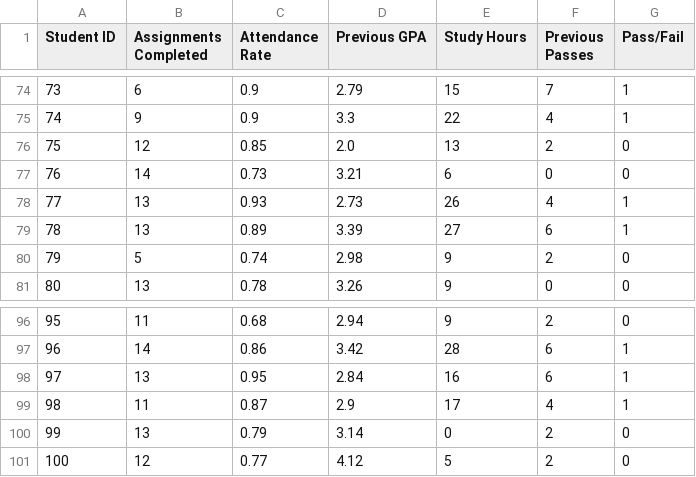
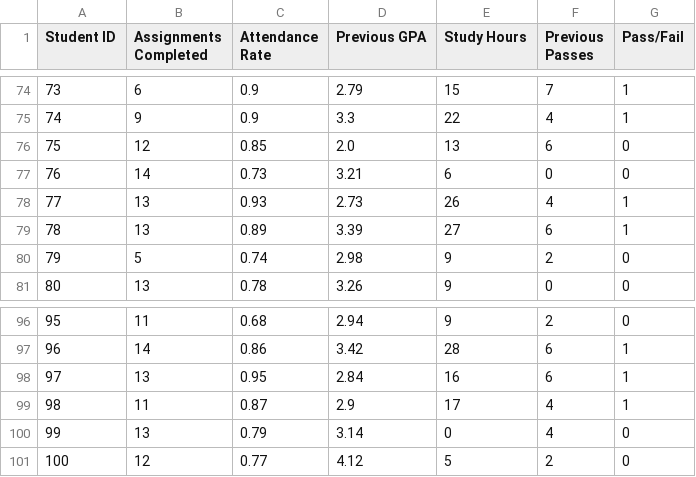
Before and after one commit to amrahmani/ML, a CSV file: student_data.csv, drawn as a sheet; only a part is shown, gaps mark what is left out; the diff covers the shown part only.

```diff
--- a/student_data.csv
+++ b/student_data.csv
@@ -75,3 +75,3 @@ Student ID,Assignments Completed,Attendance Rate,Previous GPA,Study Hours,Previo
 74,9,0.9,3.3,22,4,1
-75,12,0.85,2.0,13,2,0
+75,12,0.85,2.0,13,6,0
 76,14,0.73,3.21,6,0,0
@@ -99,3 +99,3 @@ Student ID,Assignments Completed,Attendance Rate,Previous GPA,Study Hours,Previo
 98,11,0.87,2.9,17,4,1
-99,13,0.79,3.14,0,2,0
+99,13,0.79,3.14,0,4,0
 100,12,0.77,4.12,5,2,0
```
Also changed, not shown: 9 edited cells elsewhere in this file.
